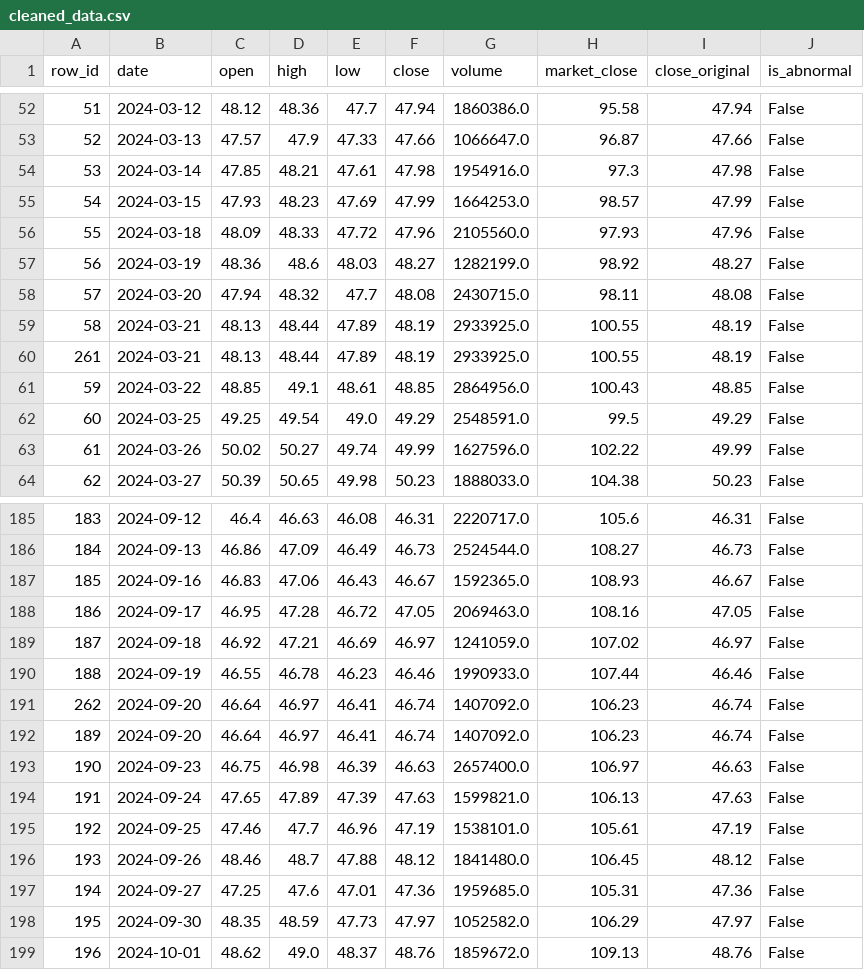
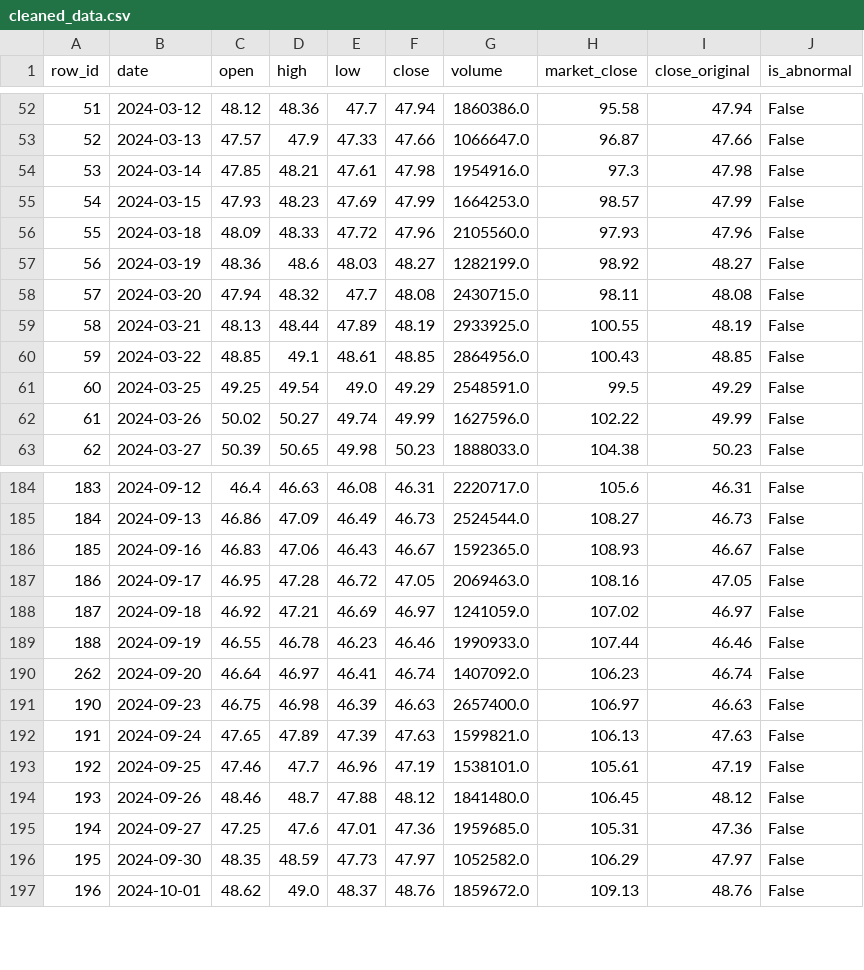
Before and after one commit to allthatgl1tters/quant_computation, a CSV file: data/cleaned_data.csv, drawn as a sheet; only a part is shown, gaps mark what is left out; removed rows and columns are numbered as before the commit, all else as after; the diff names each change by its address in the sheet, - before the commit and + after, or states it on an @@ line.

```diff
--- a/data/cleaned_data.csv
+++ b/data/cleaned_data.csv
-row 59: 58 | 2024-03-21 | 48.13 | 48.44 | 47.89 | 48.19 | 2933925.0 | 100.55 | 48.19 | False
@@ column A (row_id) renumbered in row 59 @@
-row 192: 189 | 2024-09-20 | 46.64 | 46.97 | 46.41 | 46.74 | 1407092.0 | 106.23 | 46.74 | False
```
Also changed, not shown: data/cleaned_data_edited.csv, 6 other files.
